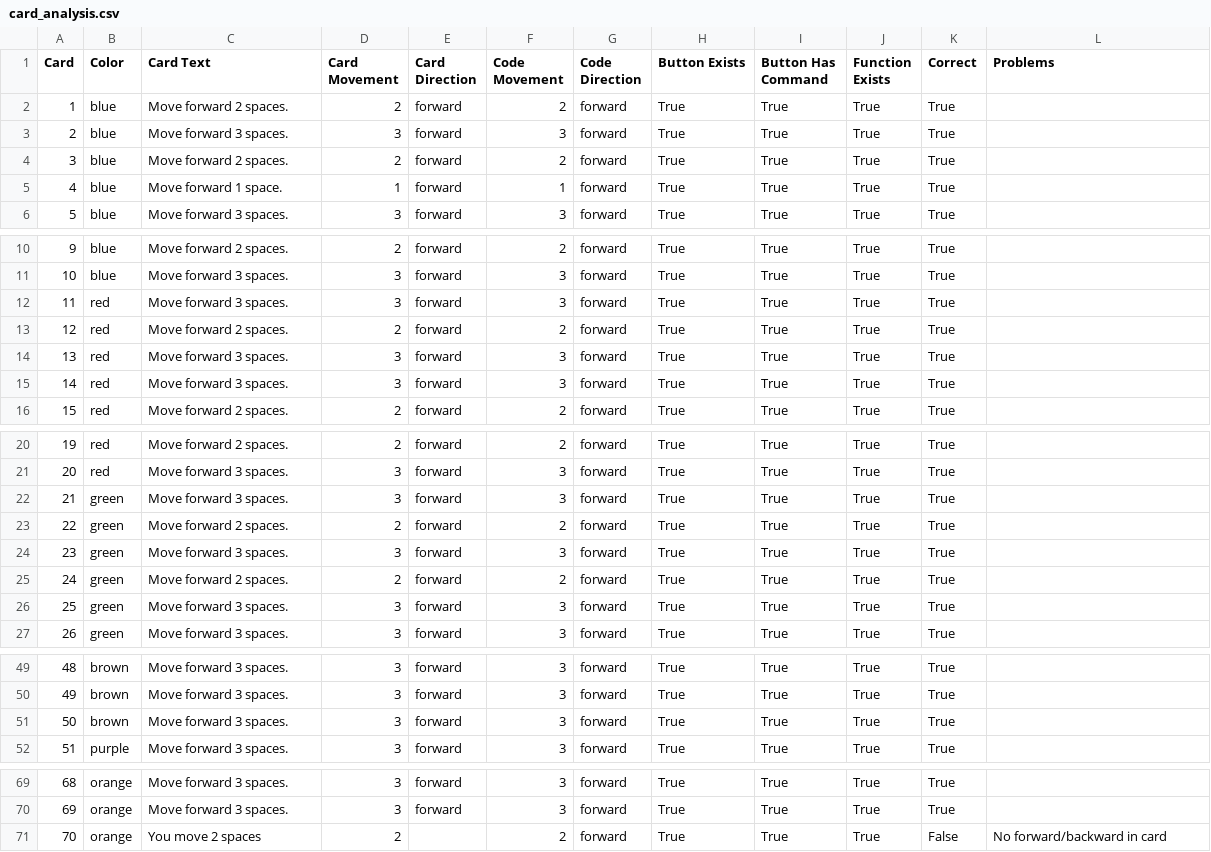
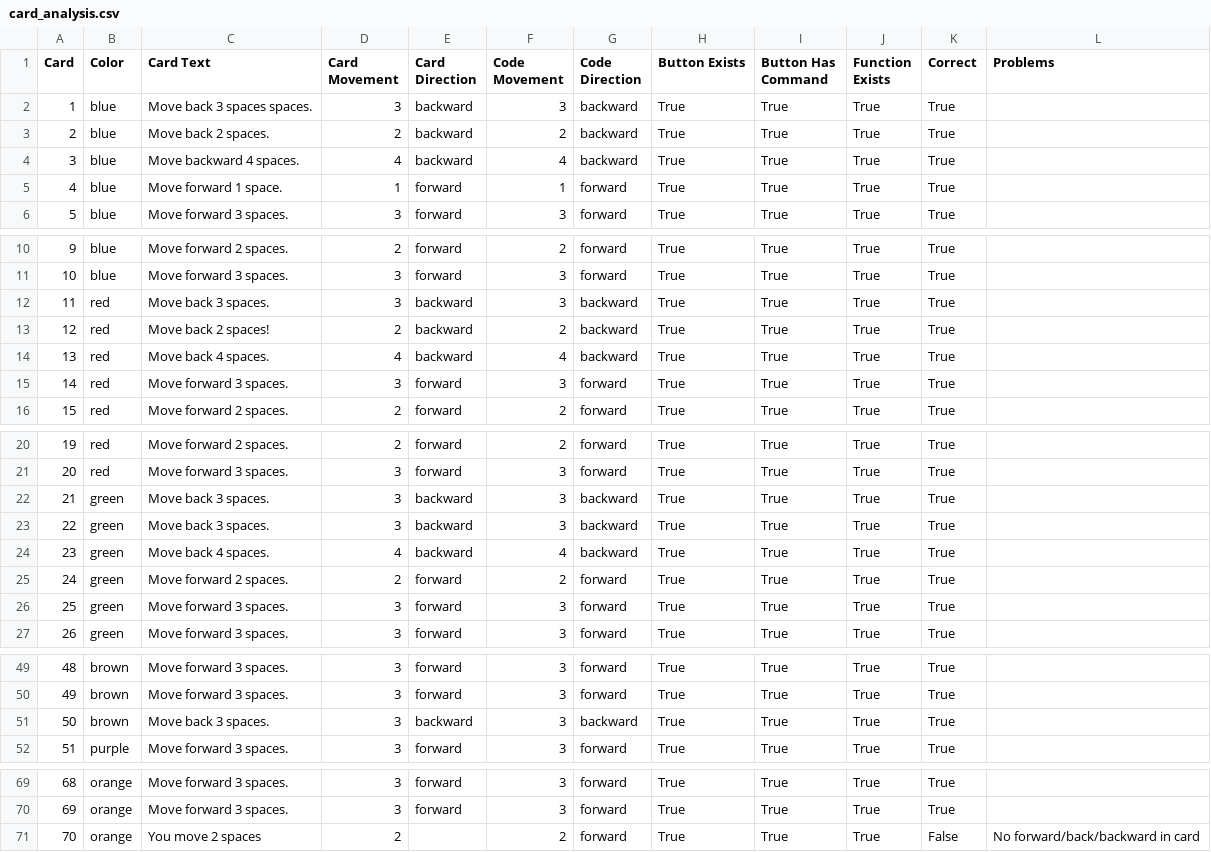
Before and after one commit to Vibgamer0137/Journey-of-a-seed, a CSV file: card_analysis.csv, drawn as a sheet; only a part is shown, gaps mark what is left out.

Commit message:
Done with everything and added backward card features too(I am so sad)--Vibhav(Solo dev) 8/8/2026

```diff
--- a/card_analysis.csv
+++ b/card_analysis.csv
@@ -1,5 +1,5 @@
 Card,Color,Card Text,Card Movement,Card Direction,Code Movement,Code Direction,Button Exists,Button Has Command,Function Exists,Correct,Problems
-1,blue,Move forward 2 spaces.,2,forward,2,forward,True,True,True,True,
-2,blue,Move forward 3 spaces.,3,forward,3,forward,True,True,True,True,
-3,blue,Move forward 2 spaces.,2,forward,2,forward,True,True,True,True,
+1,blue,Move back 3 spaces spaces.,3,backward,3,backward,True,True,True,True,
+2,blue,Move back 2 spaces.,2,backward,2,backward,True,True,True,True,
+3,blue,Move backward 4 spaces.,4,backward,4,backward,True,True,True,True,
 4,blue,Move forward 1 space.,1,forward,1,forward,True,True,True,True,
@@ -11,5 +11,5 @@
 10,blue,Move forward 3 spaces.,3,forward,3,forward,True,True,True,True,
-11,red,Move forward 3 spaces.,3,forward,3,forward,True,True,True,True,
-12,red,Move forward 2 spaces.,2,forward,2,forward,True,True,True,True,
-13,red,Move forward 3 spaces.,3,forward,3,forward,True,True,True,True,
+11,red,Move back 3 spaces.,3,backward,3,backward,True,True,True,True,
+12,red,Move back 2 spaces!,2,backward,2,backward,True,True,True,True,
+13,red,Move back 4 spaces.,4,backward,4,backward,True,True,True,True,
 14,red,Move forward 3 spaces.,3,forward,3,forward,True,True,True,True,
@@ -21,5 +21,5 @@
 20,red,Move forward 3 spaces.,3,forward,3,forward,True,True,True,True,
-21,green,Move forward 3 spaces.,3,forward,3,forward,True,True,True,True,
-22,green,Move forward 2 spaces.,2,forward,2,forward,True,True,True,True,
-23,green,Move forward 3 spaces.,3,forward,3,forward,True,True,True,True,
+21,green,Move back 3 spaces.,3,backward,3,backward,True,True,True,True,
+22,green,Move back 3 spaces.,3,backward,3,backward,True,True,True,True,
+23,green,Move back 4 spaces.,4,backward,4,backward,True,True,True,True,
 24,green,Move forward 2 spaces.,2,forward,2,forward,True,True,True,True,
@@ -50,3 +50,3 @@
 49,brown,Move forward 3 spaces.,3,forward,3,forward,True,True,True,True,
-50,brown,Move forward 3 spaces.,3,forward,3,forward,True,True,True,True,
+50,brown,Move back 3 spaces.,3,backward,3,backward,True,True,True,True,
 51,purple,Move forward 3 spaces.,3,forward,3,forward,True,True,True,True,
@@ -70,2 +70,2 @@
 69,orange,Move forward 3 spaces.,3,forward,3,forward,True,True,True,True,
-70,orange,You move 2 spaces,2,,2,forward,True,True,True,False,No forward/backward in card
+70,orange,You move 2 spaces,2,,2,forward,True,True,True,False,No forward/back/backward in card
```
Also changed, not shown: 2 other files.
